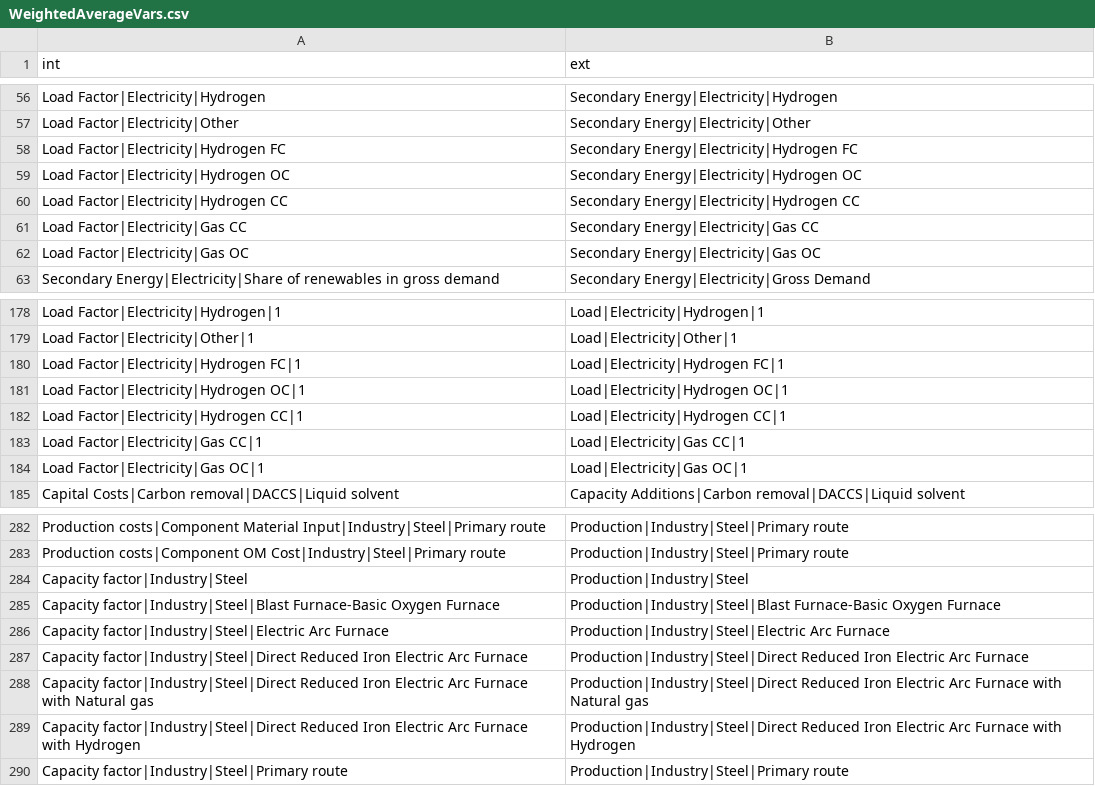
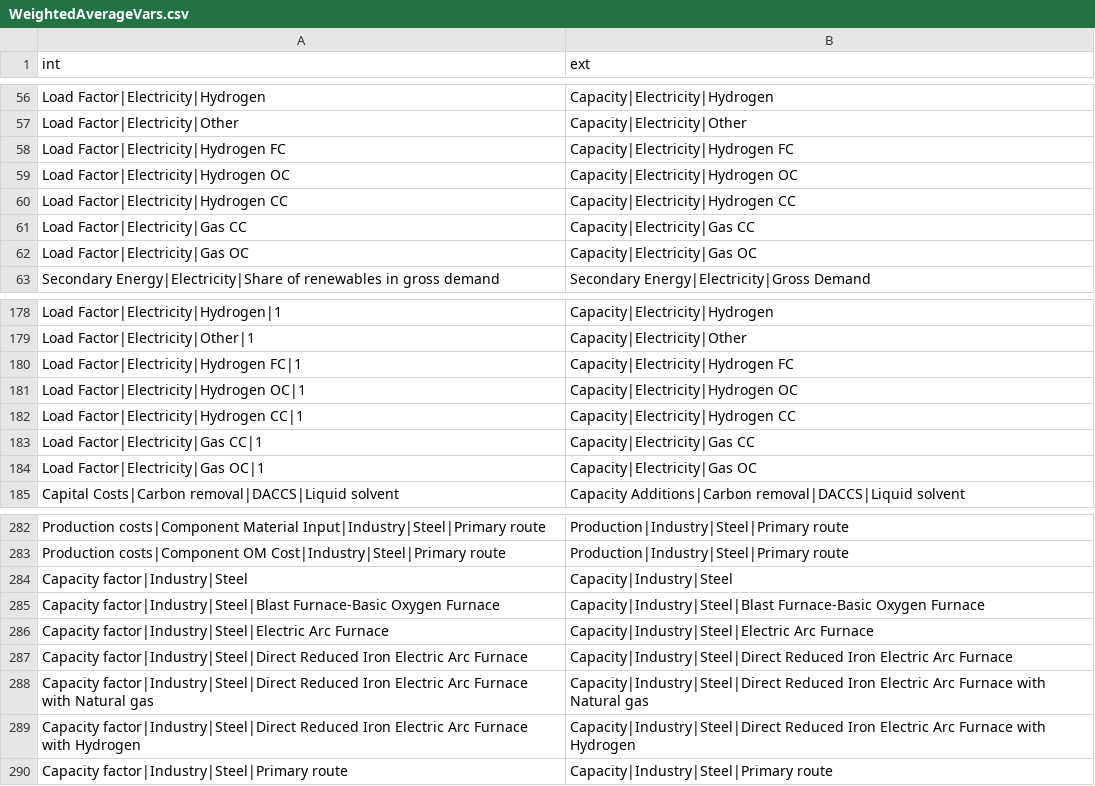
Before and after one commit to pik-piam/limes, a CSV file: inst/extdata/WeightedAverageVars.csv, drawn as a sheet; only a part is shown, gaps mark what is left out; the diff covers the shown part only; the diff names each change by its address in the sheet, - before the commit and + after, or states it on an @@ line.

Commit message:
correcting weighing factor for capacity factors

```diff
--- a/inst/extdata/WeightedAverageVars.csv
+++ b/inst/extdata/WeightedAverageVars.csv
-B56 (ext): Secondary Energy|Electricity|Hydrogen
+B56 (ext): Capacity|Electricity|Hydrogen
-B57 (ext): Secondary Energy|Electricity|Other
+B57 (ext): Capacity|Electricity|Other
-B58 (ext): Secondary Energy|Electricity|Hydrogen FC
+B58 (ext): Capacity|Electricity|Hydrogen FC
-B59 (ext): Secondary Energy|Electricity|Hydrogen OC
+B59 (ext): Capacity|Electricity|Hydrogen OC
-B60 (ext): Secondary Energy|Electricity|Hydrogen CC
+B60 (ext): Capacity|Electricity|Hydrogen CC
-B61 (ext): Secondary Energy|Electricity|Gas CC
+B61 (ext): Capacity|Electricity|Gas CC
-B62 (ext): Secondary Energy|Electricity|Gas OC
+B62 (ext): Capacity|Electricity|Gas OC
-B178 (ext): Load|Electricity|Hydrogen|1
+B178 (ext): Capacity|Electricity|Hydrogen
-B179 (ext): Load|Electricity|Other|1
+B179 (ext): Capacity|Electricity|Other
-B180 (ext): Load|Electricity|Hydrogen FC|1
+B180 (ext): Capacity|Electricity|Hydrogen FC
-B181 (ext): Load|Electricity|Hydrogen OC|1
+B181 (ext): Capacity|Electricity|Hydrogen OC
-B182 (ext): Load|Electricity|Hydrogen CC|1
+B182 (ext): Capacity|Electricity|Hydrogen CC
-B183 (ext): Load|Electricity|Gas CC|1
+B183 (ext): Capacity|Electricity|Gas CC
-B184 (ext): Load|Electricity|Gas OC|1
+B184 (ext): Capacity|Electricity|Gas OC
-B284 (ext): Production|Industry|Steel
+B284 (ext): Capacity|Industry|Steel
-B285 (ext): Production|Industry|Steel|Blast Furnace-Basic Oxygen…
+B285 (ext): Capacity|Industry|Steel|Blast Furnace-Basic Oxygen…
-B286 (ext): Production|Industry|Steel|Electric Arc Furnace
+B286 (ext): Capacity|Industry|Steel|Electric Arc Furnace
-B287 (ext): Production|Industry|Steel|Direct Reduced Iron…
+B287 (ext): Capacity|Industry|Steel|Direct Reduced Iron…
-B288 (ext): Production|Industry|Steel|Direct Reduced Iron…
+B288 (ext): Capacity|Industry|Steel|Direct Reduced Iron…
-B289 (ext): Production|Industry|Steel|Direct Reduced Iron…
+B289 (ext): Capacity|Industry|Steel|Direct Reduced Iron…
-B290 (ext): Production|Industry|Steel|Primary route
+B290 (ext): Capacity|Industry|Steel|Primary route
```
Also changed, not shown: 54 edited cells elsewhere in this file.
